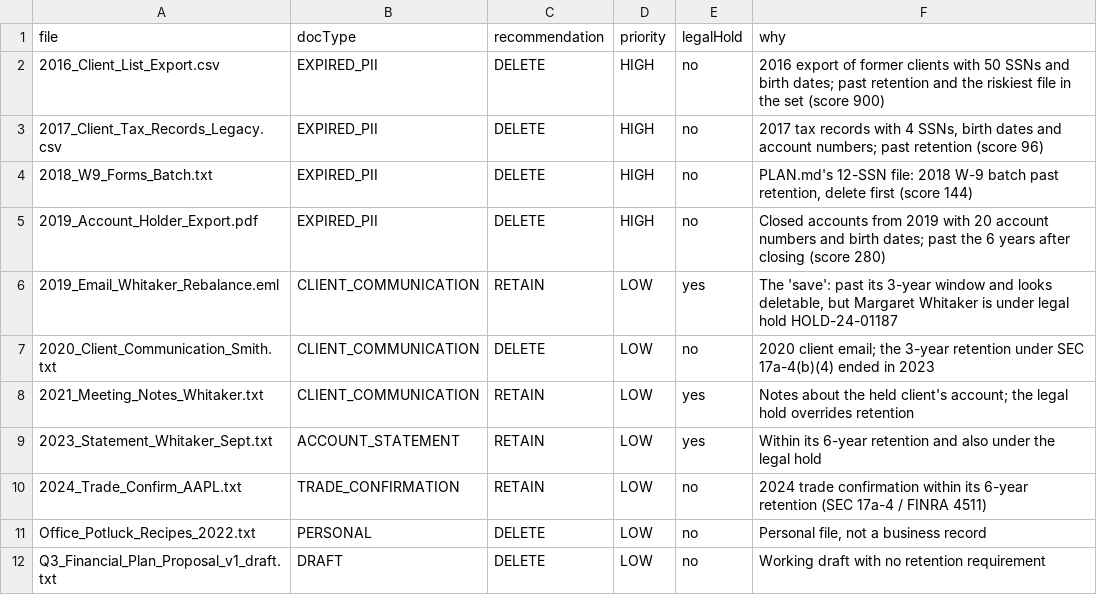
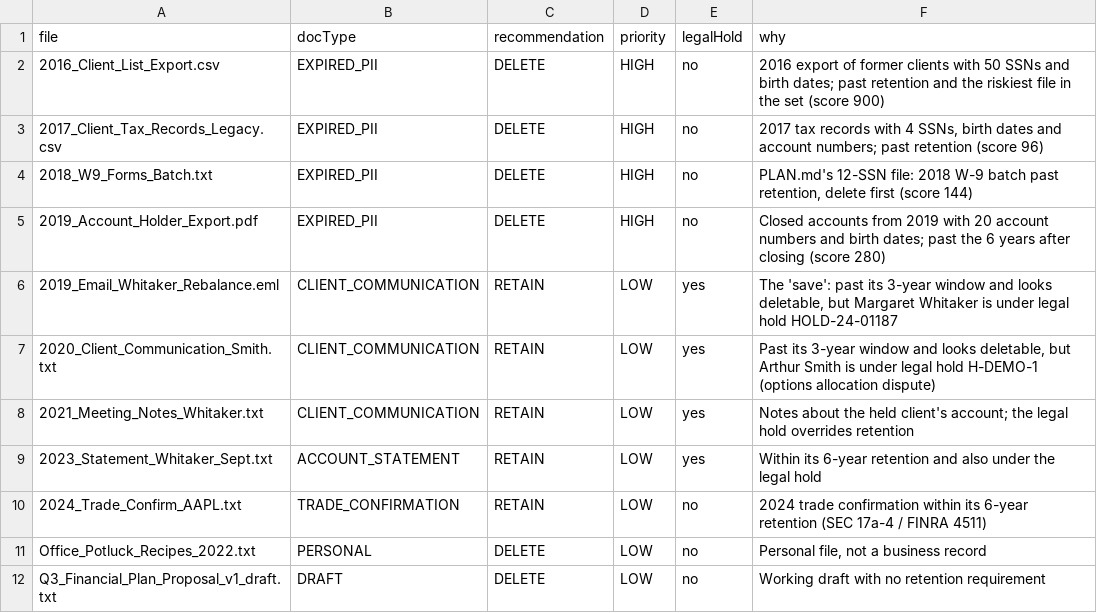
Before and after one commit to AG762/LPLhackathon, a CSV file: data/expected.csv, drawn as a sheet.

Commit message:
G.4: mark the Arthur Smith email as held to match the seeded holds
scripts/seed.py now loads config/legal_holds.json (Arthur Smith) plus
data/legal_hold.json (Margaret Whitaker). expected.csv marks the Smith
email as held and retained, and the manifest test now checks the
legal-hold column against seed.load_config() so the two can't drift.

```diff
--- a/data/expected.csv
+++ b/data/expected.csv
@@ -6,3 +6,3 @@ file,docType,recommendation,priority,legalHold,why
 2019_Email_Whitaker_Rebalance.eml,CLIENT_COMMUNICATION,RETAIN,LOW,yes,"The 'save': past its 3-year window and looks deletable, but Margaret Whitaker is under legal hold HOLD-24-01187"
-2020_Client_Communication_Smith.txt,CLIENT_COMMUNICATION,DELETE,LOW,no,2020 client email; the 3-year retention under SEC 17a-4(b)(4) ended in 2023
+2020_Client_Communication_Smith.txt,CLIENT_COMMUNICATION,RETAIN,LOW,yes,"Past its 3-year window and looks deletable, but Arthur Smith is under legal hold H-DEMO-1 (options allocation dispute)"
 2021_Meeting_Notes_Whitaker.txt,CLIENT_COMMUNICATION,RETAIN,LOW,yes,Notes about the held client's account; the legal hold overrides retention
```
Also changed, not shown: 2 other files.
